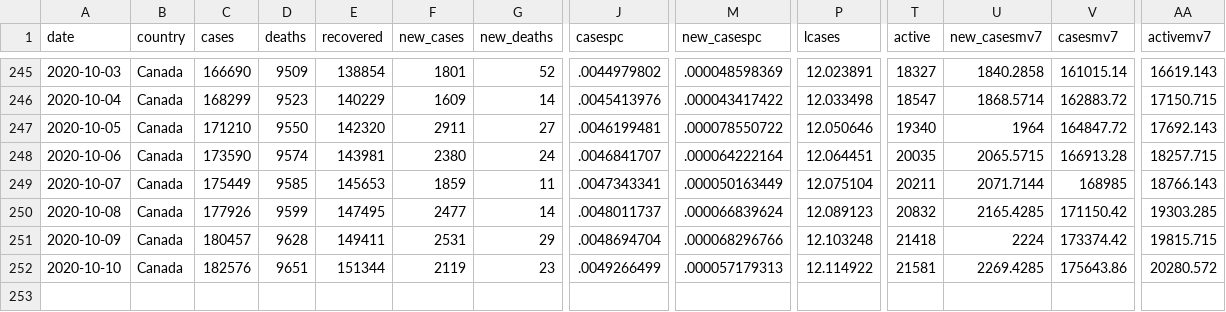
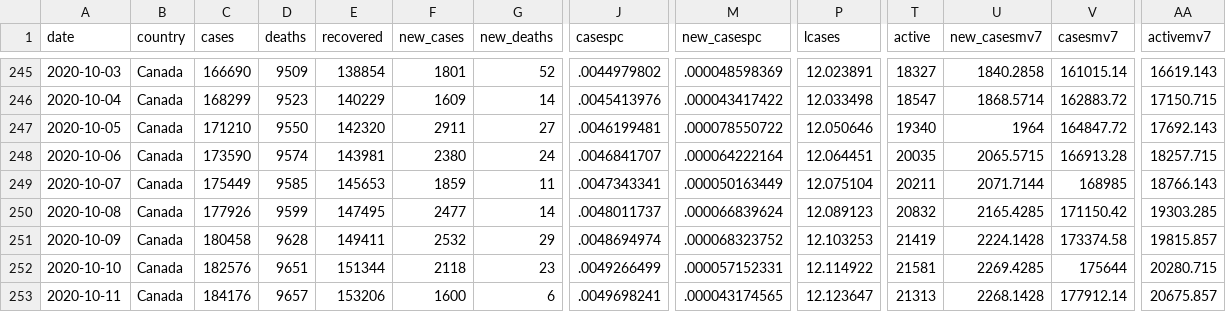
Before and after one commit to minnzc/Canada_COVID19, a CSV file: input_data/covid_canada.csv, drawn as a sheet; only a part is shown, gaps mark what is left out; rows hold the shown columns only; the diff names each change by its address in the sheet, - before the commit and + after, or states it on an @@ line.

Commit message:
Update data: 11 October 2020

```diff
--- a/input_data/covid_canada.csv
+++ b/input_data/covid_canada.csv
-C251 (cases): 180457
+C251 (cases): 180458
-F251 (new_cases): 2531
+F251 (new_cases): 2532
-J251 (casespc): .0048694704
+J251 (casespc): .0048694974
-M251 (new_casespc): .000068296766
+M251 (new_casespc): .000068323752
-P251 (lcases): 12.103248
+P251 (lcases): 12.103253
-T251 (active): 21418
+T251 (active): 21419
-U251 (new_casesmv7): 2224
+U251 (new_casesmv7): 2224.1428
-V251 (casesmv7): 173374.42
+V251 (casesmv7): 173374.58
-AA251 (activemv7): 19815.715
+AA251 (activemv7): 19815.857
-F252 (new_cases): 2119
+F252 (new_cases): 2118
-M252 (new_casespc): .000057179313
+M252 (new_casespc): .000057152331
-V252 (casesmv7): 175643.86
+V252 (casesmv7): 175644
-AA252 (activemv7): 20280.572
+AA252 (activemv7): 20280.715
+row 253: 2020-10-11 | Canada | 184176 | 9657 | 153206 | 1600 | 6 | .0049698241 | .000043174565 | 12.123647 | 21313 | 2268.1428 | 177912.14 | 20675.857
```
Also changed, not shown: input_data/recovered_cumulative.csv, 4 other files.
